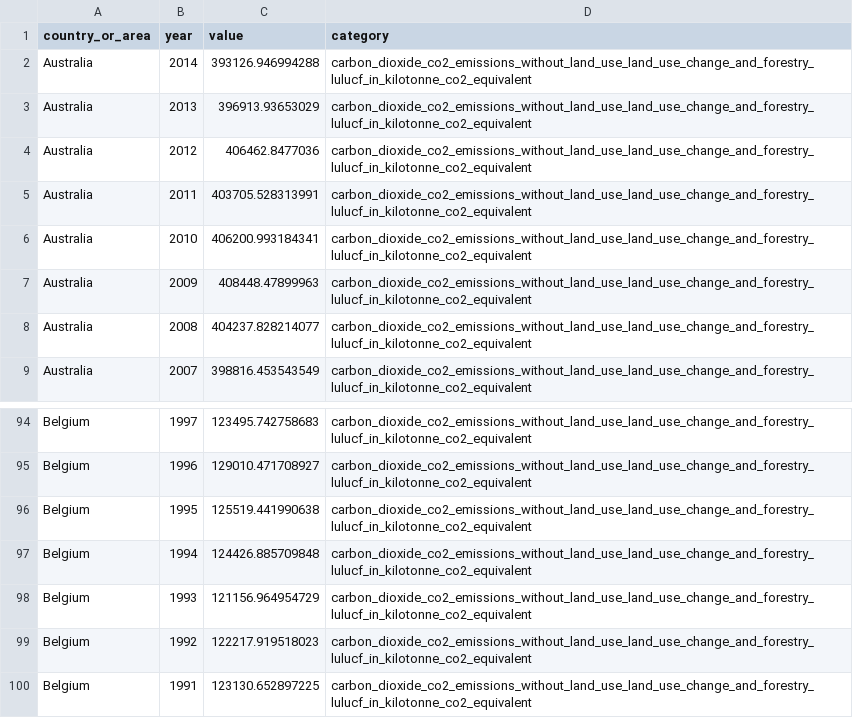
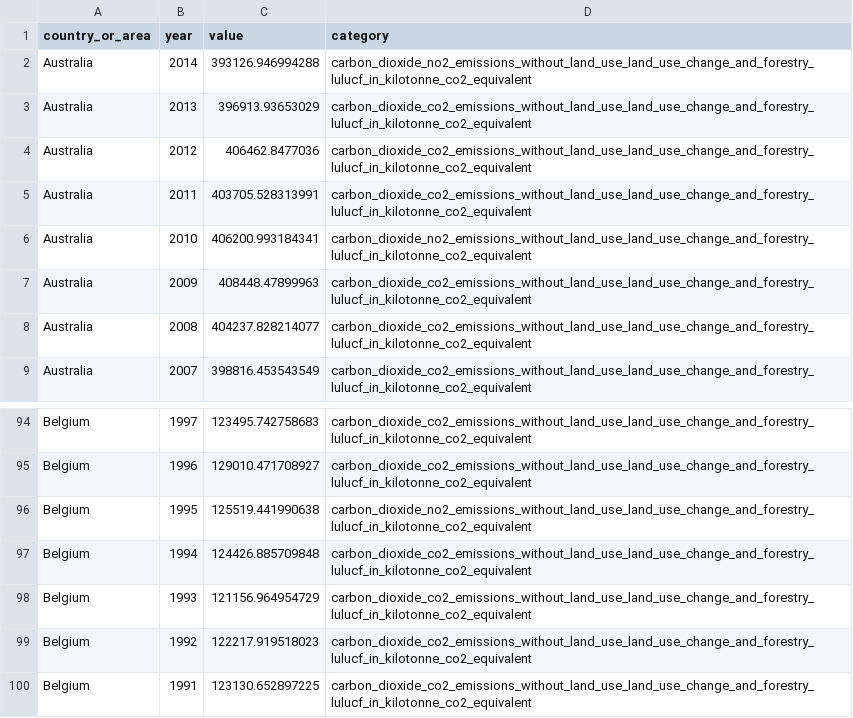
Before and after one commit to imsks/express-jest-husky-prettier, a CSV file: src/assets/greenhouse_gas_inventory_data_data.csv, drawn as a sheet; only a part is shown, gaps mark what is left out.

```diff
--- a/src/assets/greenhouse_gas_inventory_data_data.csv
+++ b/src/assets/greenhouse_gas_inventory_data_data.csv
@@ -1,3 +1,3 @@
 country_or_area,year,value,category
-Australia,2014,393126.946994288,carbon_dioxide_co2_emissions_without_land_use_land_use_change_and_forestry_lulucf_in_kilotonne_co2_equivalent
+Australia,2014,393126.946994288,carbon_dioxide_no2_emissions_without_land_use_land_use_change_and_forestry_lulucf_in_kilotonne_co2_equivalent
 Australia,2013,396913.93653029,carbon_dioxide_co2_emissions_without_land_use_land_use_change_and_forestry_lulucf_in_kilotonne_co2_equivalent
@@ -5,3 +5,3 @@ Australia,2012,406462.8477036,carbon_dioxide_co2_emissions_without_land_use_land
 Australia,2011,403705.528313991,carbon_dioxide_co2_emissions_without_land_use_land_use_change_and_forestry_lulucf_in_kilotonne_co2_equivalent
-Australia,2010,406200.993184341,carbon_dioxide_co2_emissions_without_land_use_land_use_change_and_forestry_lulucf_in_kilotonne_co2_equivalent
+Australia,2010,406200.993184341,carbon_dioxide_no2_emissions_without_land_use_land_use_change_and_forestry_lulucf_in_kilotonne_co2_equivalent
 Australia,2009,408448.47899963,carbon_dioxide_co2_emissions_without_land_use_land_use_change_and_forestry_lulucf_in_kilotonne_co2_equivalent
@@ -95,3 +95,3 @@ Belgium,1997,123495.742758683,carbon_dioxide_co2_emissions_without_land_use_land
 Belgium,1996,129010.471708927,carbon_dioxide_co2_emissions_without_land_use_land_use_change_and_forestry_lulucf_in_kilotonne_co2_equivalent
-Belgium,1995,125519.441990638,carbon_dioxide_co2_emissions_without_land_use_land_use_change_and_forestry_lulucf_in_kilotonne_co2_equivalent
+Belgium,1995,125519.441990638,carbon_dioxide_no2_emissions_without_land_use_land_use_change_and_forestry_lulucf_in_kilotonne_co2_equivalent
 Belgium,1994,124426.885709848,carbon_dioxide_co2_emissions_without_land_use_land_use_change_and_forestry_lulucf_in_kilotonne_co2_equivalent
```
Also changed, not shown: 2 other files.
